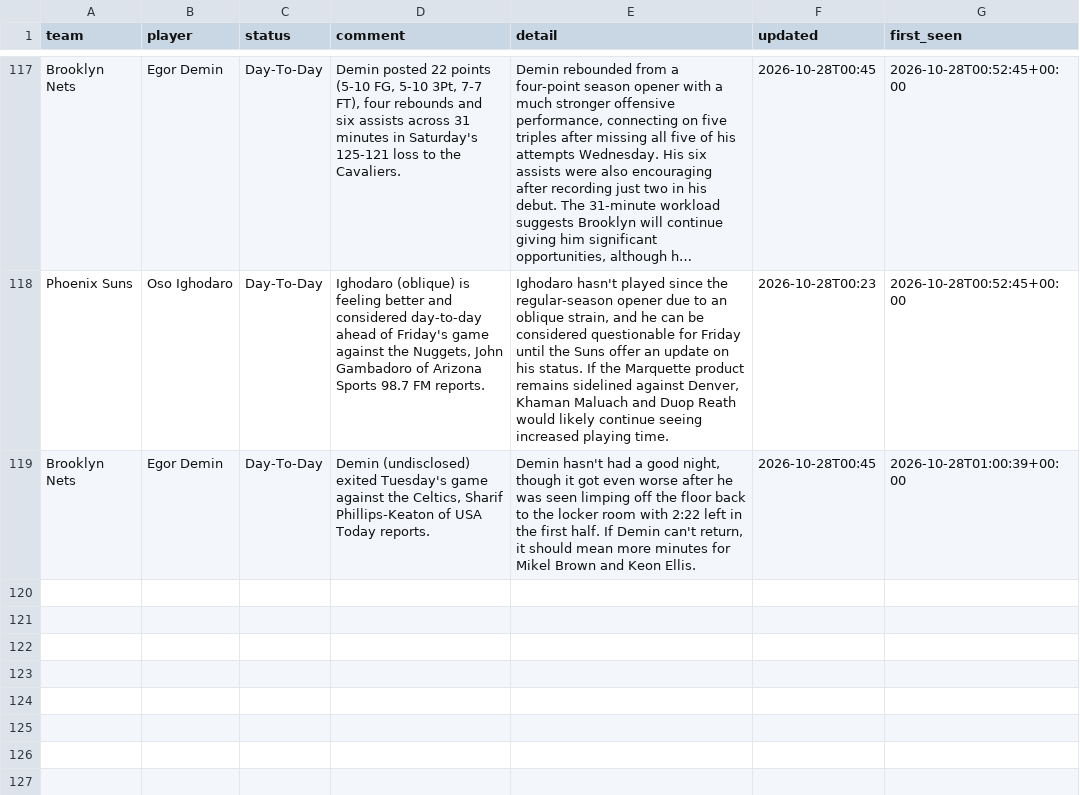
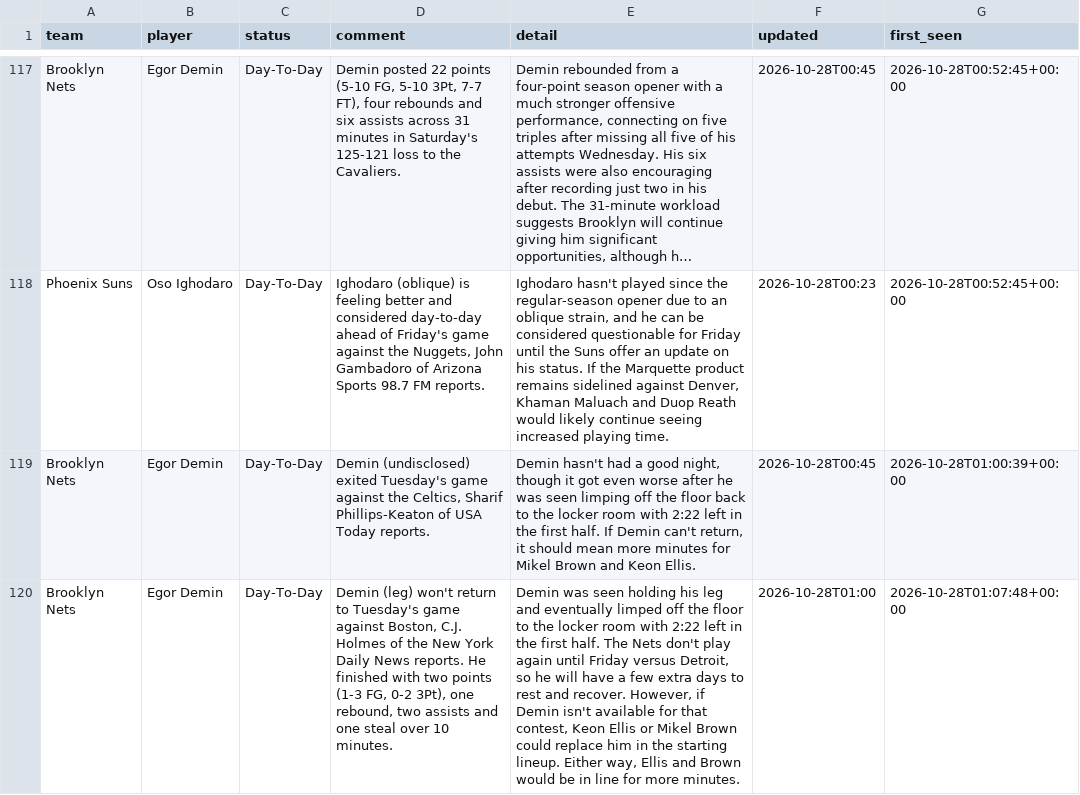
Before and after one commit to barrca12-rgb/NBA, a CSV file: injuries/log.csv, drawn as a sheet; only a part is shown, gaps mark what is left out; long unchanged cells end in …; the diff names each change by its address in the sheet, - before the commit and + after, or states it on an @@ line.

```diff
--- a/injuries/log.csv
+++ b/injuries/log.csv
+row 120: Brooklyn Nets | Egor Demin | Day-To-Day | Demin (leg) won't return to Tuesday's game against Boston, C.J. Holmes of the New York Daily News reports. He finished with two points (1-3 FG, 0-2 3Pt), one rebound, two assists and one steal over 10 minutes. | Demin was seen holding his leg and eventually limped off the floor to the locker room with 2:22 left in the first half. The Nets don't play again until Friday versus Detroit, so he will have a few extra days to rest and recover. However, if Demin isn't available for that contest, Keon Ellis or Mikel Brown could replace him in the starting lineup. Either way, Ellis and Brown would be in line for more minutes. | 2026-10-28T01:00 | 2026-10-28T01:07:48+00:00
```
Also changed, not shown: injuries/latest.csv, lines/closing.csv, 5 other files.
